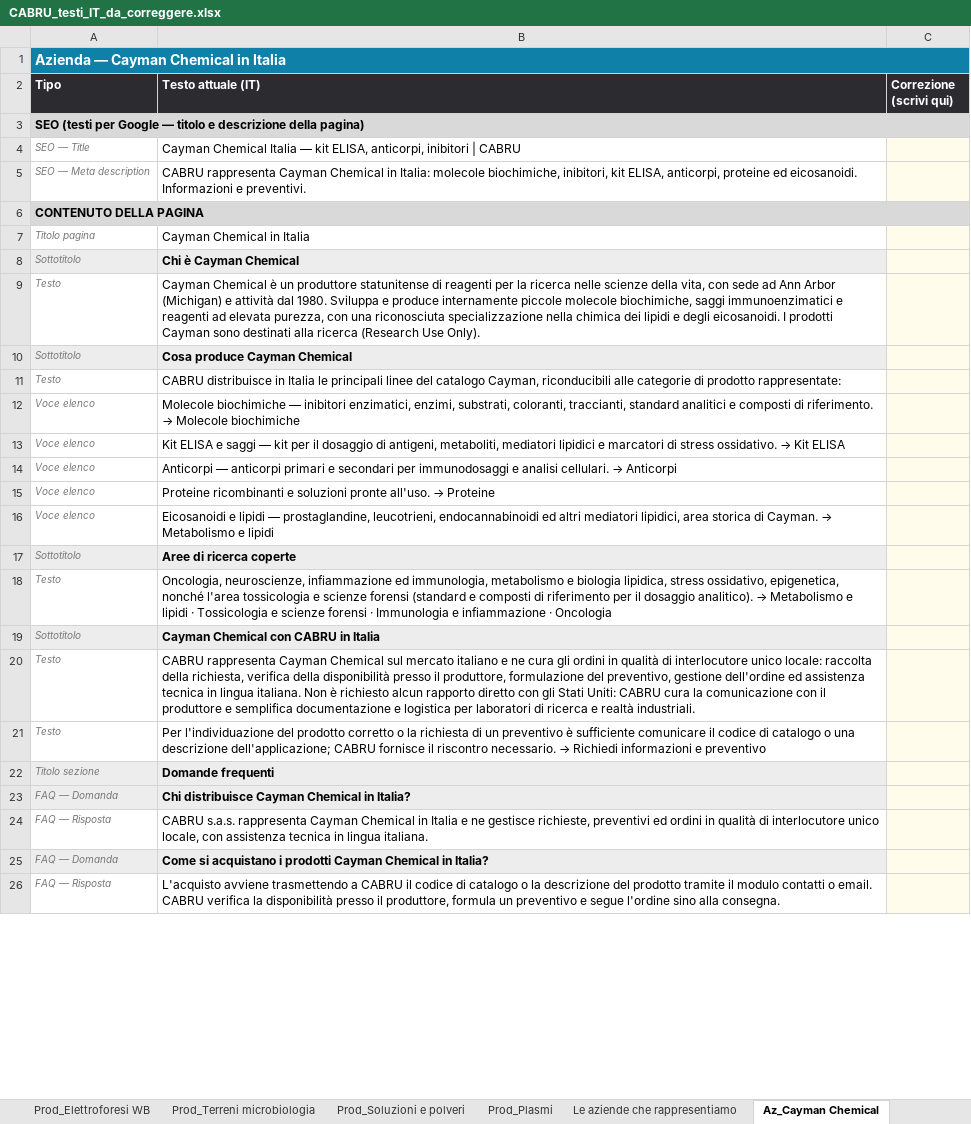
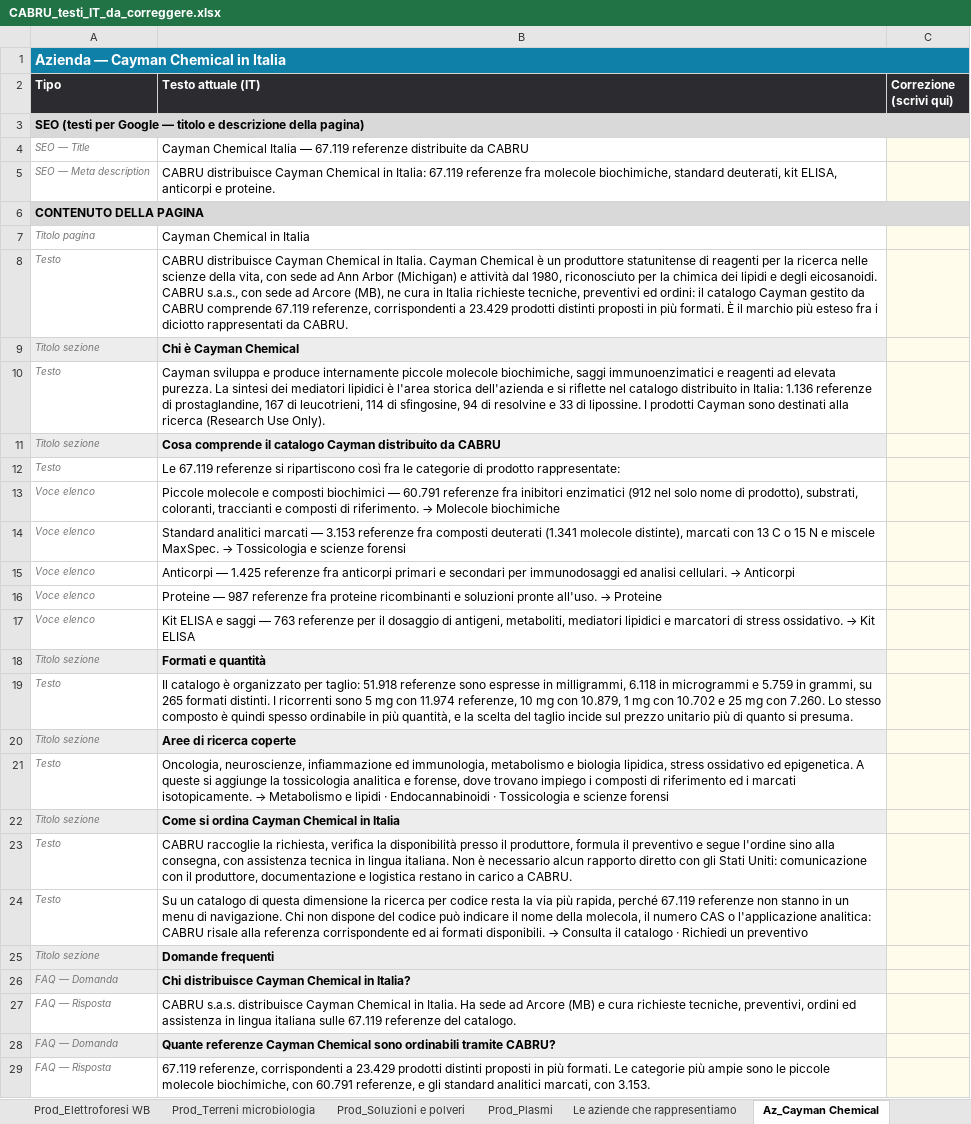
Before and after one commit to tdrdgit/cabru.it_website, an Excel workbook: _tooling/CABRU_testi_IT_da_correggere.xlsx, sheet Az_Cayman Chemical, drawn as a sheet; only a part is shown; values as stored, in another font and other column widths than the file's, no borders; removed rows and columns are numbered as before the commit, all else as after; the diff covers the shown part only; the diff names each change by its address in the sheet, - before the commit and + after, or states it on an @@ line.

```diff
--- a/_tooling/CABRU_testi_IT_da_correggere.xlsx (sheet Az_Cayman Chemical)
+++ b/_tooling/CABRU_testi_IT_da_correggere.xlsx (sheet Az_Cayman Chemical)
-B4 (Testo attuale (IT)): …Italia — kit ELISA, anticorpi, inibitori | CABRU
+B4 (Testo attuale (IT)): …Italia — 67.119 referenze distribuite da CABRU
-B5 (Testo attuale (IT)): CABRU rappresenta Cayman Chemical in Italia: molecole biochimiche, inibitori, kit ELISA, anticorpi, proteine ed eicosanoidi. Informazioni e preventivi.
+B5 (Testo attuale (IT)): CABRU distribuisce Cayman Chemical in Italia: 67.119 referenze fra molecole biochimiche, standard deuterati, kit ELISA, anticorpi e proteine.
+row 8: Testo | CABRU distribuisce Cayman Chemical in Italia. Cayman Chemical è un produttore statunitense di reagenti per la ricerca nelle scienze della vita, con sede ad Ann Arbor (Michigan) e attività dal 1980, riconosciuto per la chimica dei lipidi e degli eicosanoidi. CABRU s.a.s., con sede ad Arcore (MB), ne cura in Italia richieste tecniche, preventivi ed ordini: il catalogo Cayman gestito da CABRU comprende 67.119 referenze, corrispondenti a 23.429 prodotti distinti proposti in più formati. È il marchio più esteso fra i diciotto rappresentati da CABRU.
-A9 (Tipo): Sottotitolo
+A9 (Tipo): Titolo sezione
-B10 (Testo attuale (IT)): Cayman Chemical è un produttore statunitense di reagenti per la ricerca nelle scienze della vita, con sede ad Ann Arbor (Michigan) e attività dal 1980. Sviluppa e produce internamente piccole molecole biochimiche, saggi immunoenzimatici e reagenti ad elevata purezza, con una riconosciuta specializzazione nella chimica dei lipidi e degli eicosanoidi. I prodotti…
+B10 (Testo attuale (IT)): Cayman sviluppa e produce internamente piccole molecole biochimiche, saggi immunoenzimatici e reagenti ad elevata purezza. La sintesi dei mediatori lipidici è l'area storica dell'azienda e si riflette nel catalogo distribuito in Italia: 1.136 referenze di prostaglandine, 167 di leucotrieni, 114 di sfingosine, 94 di resolvine e 33 di lipossine. I prodotti…
-row 10: Sottotitolo | Cosa produce Cayman Chemical
+row 11: Titolo sezione | Cosa comprende il catalogo Cayman distribuito da CABRU
-B12 (Testo attuale (IT)): CABRU distribuisce in Italia le principali linee del catalogo Cayman, riconducibili alle categorie di…
+B12 (Testo attuale (IT)): Le 67.119 referenze si ripartiscono così fra le categorie di…
-B13 (Testo attuale (IT)): Molecole biochimiche — inibitori enzimatici, enzimi, substrati, coloranti, traccianti, standard analitici e composti…
+B13 (Testo attuale (IT)): Piccole molecole e composti biochimici — 60.791 referenze fra inibitori enzimatici (912 nel solo nome di prodotto), substrati, coloranti, traccianti e composti…
@@ B14 (Testo attuale (IT)): Kit ELISA e saggi — kit per il dosaggio di antigeni, metaboliti, mediatori lipidici e marcatori di stress ossidativo. → Kit ELISA → Standard analitici marcati — 3.153 referenze fra composti deuterati (1.341 molecole distinte), marcati con 13 C o 15 N e miscele MaxSpec. → Tossicologia e scienze forensi @@
-B15 (Testo attuale (IT)): Anticorpi — anticorpi primari e secondari per immunodosaggi e analisi cellulari.…
+B15 (Testo attuale (IT)): Anticorpi — 1.425 referenze fra anticorpi primari e secondari per immunodosaggi ed analisi cellulari.…
-B16 (Testo attuale (IT)): Proteine ricombinanti e…
+B16 (Testo attuale (IT)): Proteine — 987 referenze fra proteine ricombinanti e…
@@ B17 (Testo attuale (IT)): Eicosanoidi e lipidi — prostaglandine, leucotrieni, endocannabinoidi ed altri mediatori lipidici, area storica di Cayman. → Metabolismo e lipidi → Kit ELISA e saggi — 763 referenze per il dosaggio di antigeni, metaboliti, mediatori lipidici e marcatori di stress ossidativo. → Kit ELISA @@
+row 18: Titolo sezione | Formati e quantità
+row 19: Testo | Il catalogo è organizzato per taglio: 51.918 referenze sono espresse in milligrammi, 6.118 in microgrammi e 5.759 in grammi, su 265 formati distinti. I ricorrenti sono 5 mg con 11.974 referenze, 10 mg con 10.879, 1 mg con 10.702 e 25 mg con 7.260. Lo stesso composto è quindi spesso ordinabile in più quantità, e la scelta del taglio incide sul prezzo unitario più di quanto si presuma.
-A20 (Tipo): Sottotitolo
+A20 (Tipo): Titolo sezione
@@ B21 (Testo attuale (IT)): …lipidica, stress ossidativo, epigenetica, nonché l'area tossicologia e scienze forensi (standard e composti di riferimento per il dosaggio analitico). → Metabolismo e lipidi · Tossicologia e scienze forensi · Immunologia e infiammazione · Oncologia → …lipidica, stress ossidativo ed epigenetica. A queste si aggiunge la tossicologia analitica e forense, dove trovano impiego i composti di riferimento ed i marcati isotopicamente. → Metabolismo e lipidi · Endocannabinoidi · Tossicologia e scienze forensi @@
-row 19: Sottotitolo | Cayman Chemical con CABRU in Italia
+row 22: Titolo sezione | Come si ordina Cayman Chemical in Italia
-B23 (Testo attuale (IT)): CABRU rappresenta Cayman Chemical sul mercato italiano e ne cura gli ordini in qualità di interlocutore unico locale: raccolta della richiesta, verifica della disponibilità presso il produttore, formulazione del preventivo, gestione dell'ordine ed assistenza tecnica in lingua italiana. Non è richiesto alcun rapporto diretto con gli Stati Uniti: CABRU cura la comunicazione con il produttore e semplifica documentazione e logistica per laboratori di ricerca e realtà industriali.
+B23 (Testo attuale (IT)): CABRU raccoglie la richiesta, verifica la disponibilità presso il produttore, formula il preventivo e segue l'ordine sino alla consegna, con assistenza tecnica in lingua italiana. Non è necessario alcun rapporto diretto con gli Stati Uniti: comunicazione con il produttore, documentazione e logistica restano in carico a CABRU.
@@ B24 (Testo attuale (IT)): Per l'individuazione del prodotto corretto o la richiesta di un preventivo è sufficiente comunicare il codice di catalogo o una descrizione dell'applicazione; CABRU fornisce il riscontro necessario. → Richiedi informazioni e preventivo → Su un catalogo di questa dimensione la ricerca per codice resta la via più rapida, perché 67.119 referenze non stanno in un menu di navigazione. Chi non dispone del codice può indicare il nome della molecola, il numero CAS o l'applicazione analitica: CABRU risale alla referenza corrispondente ed ai formati disponibili. → Consulta il catalogo · Richiedi un preventivo @@
-B27 (Testo attuale (IT)): CABRU s.a.s. rappresenta Cayman Chemical in Italia e ne gestisce richieste, preventivi ed ordini in qualità di interlocutore unico locale, con assistenza tecnica in lingua italiana.
+B27 (Testo attuale (IT)): CABRU s.a.s. distribuisce Cayman Chemical in Italia. Ha sede ad Arcore (MB) e cura richieste tecniche, preventivi, ordini ed assistenza in lingua italiana sulle 67.119 referenze del catalogo.
-B28 (Testo attuale (IT)): Come si acquistano i prodotti Cayman Chemical in Italia?
+B28 (Testo attuale (IT)): Quante referenze Cayman Chemical sono ordinabili tramite CABRU?
-B29 (Testo attuale (IT)): L'acquisto avviene trasmettendo a CABRU il codice di catalogo o la descrizione del prodotto tramite il modulo contatti o email. CABRU verifica la disponibilità presso il produttore, formula un preventivo e segue l'ordine sino alla consegna.
+B29 (Testo attuale (IT)): 67.119 referenze, corrispondenti a 23.429 prodotti distinti proposti in più formati. Le categorie più ampie sono le piccole molecole biochimiche, con 60.791 referenze, e gli standard analitici marcati, con 3.153.
```
Also changed, not shown: 2 added rows and 4 edited cells elsewhere in this sheet, sheet Az_G Biosciences, sheet Az_FineTest, sheet Az_ReliaTech, sheet Az_BioVendor, sheet Az_SEQENS, sheet Az_BioMedica Diagnostics, 22 more sheets, 5 other files.
